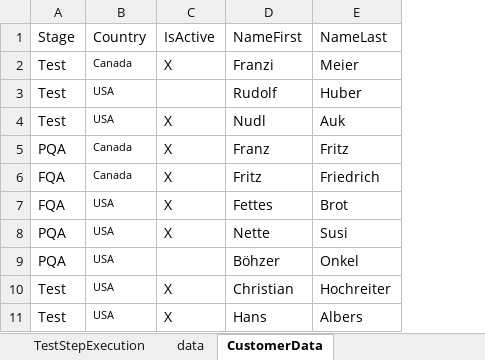
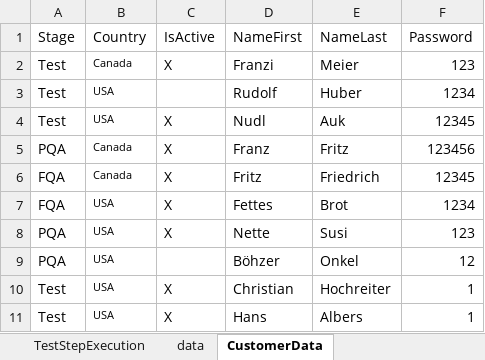
Before and after one commit to Athos1972/baangt, an Excel workbook: examples/CompleteBaangtWebdemo.xlsx, sheet CustomerData, drawn as a sheet; values as stored, in another font and other column widths than the file's, no borders; the diff names each change by its address in the sheet, - before the commit and + after, or states it on an @@ line.

```diff
--- a/examples/CompleteBaangtWebdemo.xlsx (sheet CustomerData)
+++ b/examples/CompleteBaangtWebdemo.xlsx (sheet CustomerData)
+column F (Password), rows 2-11: 123 | 1234 | 12345 | 123456 | 12345 | 1234 | 123 | 12 | 1 | 1
```
Also changed, not shown: sheet data, 5 other files.
